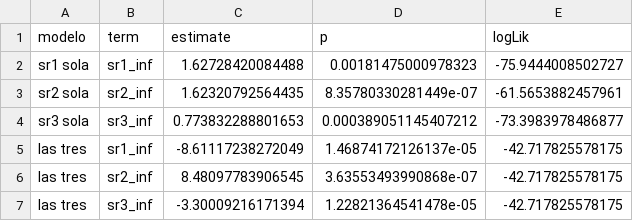
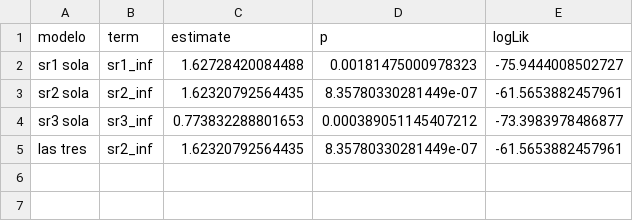
Before and after one commit to aoliveram/Networked-Influence-Chilean-Constitutional-Convention, a CSV file: results/tables/RHEM_aux.csv, drawn as a sheet.

```diff
--- a/results/tables/RHEM_aux.csv
+++ b/results/tables/RHEM_aux.csv
@@ -4,4 +4,2 @@
 "sr3 sola","sr3_inf",0.773832288801653,0.000389051145407212,-73.3983978486877
-"las tres","sr1_inf",-8.61117238272049,1.46874172126137e-05,-42.717825578175
-"las tres","sr2_inf",8.48097783906545,3.63553493990868e-07,-42.717825578175
-"las tres","sr3_inf",-3.30009216171394,1.22821364541478e-05,-42.717825578175
+"las tres","sr2_inf",1.62320792564435,8.35780330281449e-07,-61.5653882457961
```
Also changed, not shown: results/tables/RHEM_summary.csv, 14 other files.
